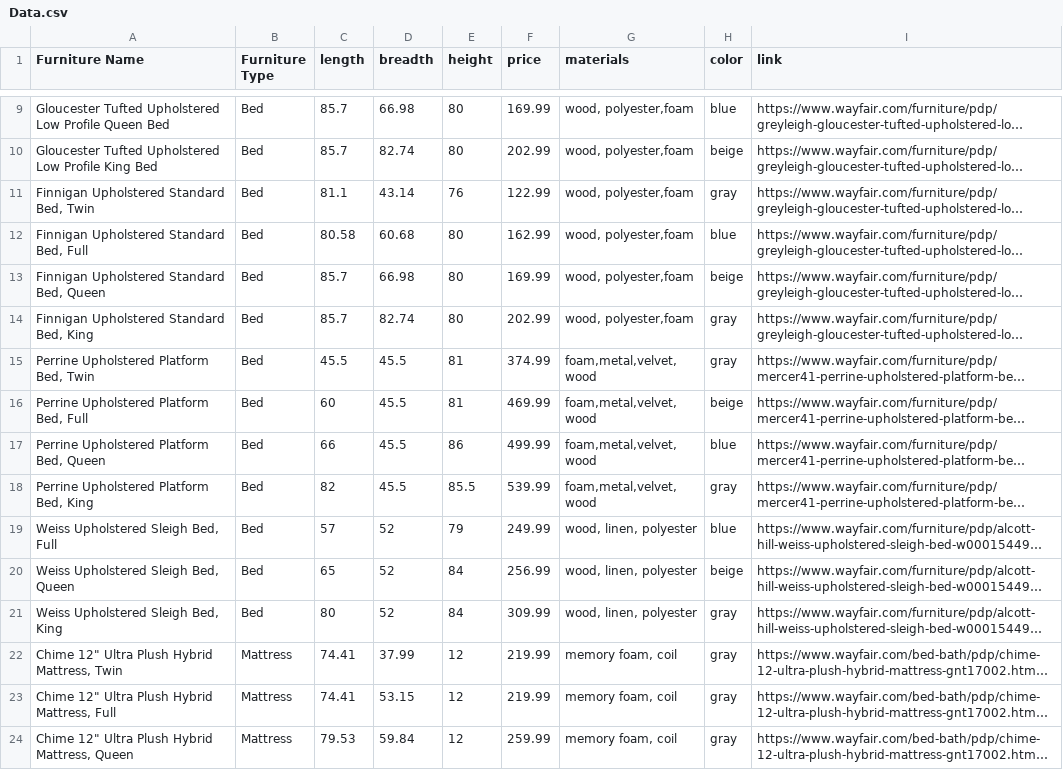
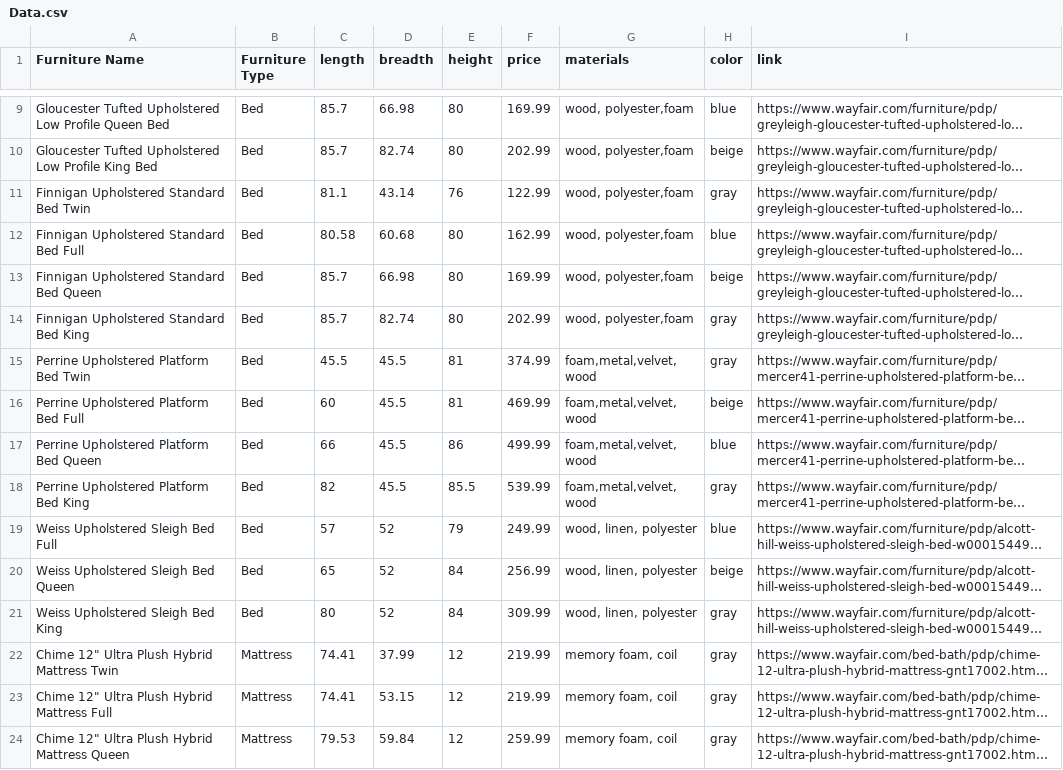
Before and after one commit to SanRIZZ/InteriorDesigning, a CSV file: InteriorDesigning/Data/Data.csv, drawn as a sheet; only a part is shown, gaps mark what is left out; long unchanged cells end in …; the diff covers the shown part only; the diff names each change by its address in the sheet, - before the commit and + after, or states it on an @@ line.

```diff
--- a/InteriorDesigning/Data/Data.csv
+++ b/InteriorDesigning/Data/Data.csv
-A11 (Furniture Name): Finnigan Upholstered Standard Bed, Twin
+A11 (Furniture Name): Finnigan Upholstered Standard Bed Twin
-A12 (Furniture Name): Finnigan Upholstered Standard Bed, Full
+A12 (Furniture Name): Finnigan Upholstered Standard Bed Full
-A13 (Furniture Name): Finnigan Upholstered Standard Bed, Queen
+A13 (Furniture Name): Finnigan Upholstered Standard Bed Queen
-A14 (Furniture Name): Finnigan Upholstered Standard Bed, King
+A14 (Furniture Name): Finnigan Upholstered Standard Bed King
-A15 (Furniture Name): Perrine Upholstered Platform Bed, Twin
+A15 (Furniture Name): Perrine Upholstered Platform Bed Twin
-A16 (Furniture Name): Perrine Upholstered Platform Bed, Full
+A16 (Furniture Name): Perrine Upholstered Platform Bed Full
-A17 (Furniture Name): Perrine Upholstered Platform Bed, Queen
+A17 (Furniture Name): Perrine Upholstered Platform Bed Queen
-A18 (Furniture Name): Perrine Upholstered Platform Bed, King
+A18 (Furniture Name): Perrine Upholstered Platform Bed King
-A19 (Furniture Name): Weiss Upholstered Sleigh Bed, Full
+A19 (Furniture Name): Weiss Upholstered Sleigh Bed Full
-A20 (Furniture Name): Weiss Upholstered Sleigh Bed, Queen
+A20 (Furniture Name): Weiss Upholstered Sleigh Bed Queen
-A21 (Furniture Name): Weiss Upholstered Sleigh Bed, King
+A21 (Furniture Name): Weiss Upholstered Sleigh Bed King
-A22 (Furniture Name): Chime 12" Ultra Plush Hybrid Mattress, Twin
+A22 (Furniture Name): Chime 12" Ultra Plush Hybrid Mattress Twin
-A23 (Furniture Name): Chime 12" Ultra Plush Hybrid Mattress, Full
+A23 (Furniture Name): Chime 12" Ultra Plush Hybrid Mattress Full
-A24 (Furniture Name): Chime 12" Ultra Plush Hybrid Mattress, Queen
+A24 (Furniture Name): Chime 12" Ultra Plush Hybrid Mattress Queen
```
Also changed, not shown: 18 edited cells elsewhere in this file, 4 other files.
